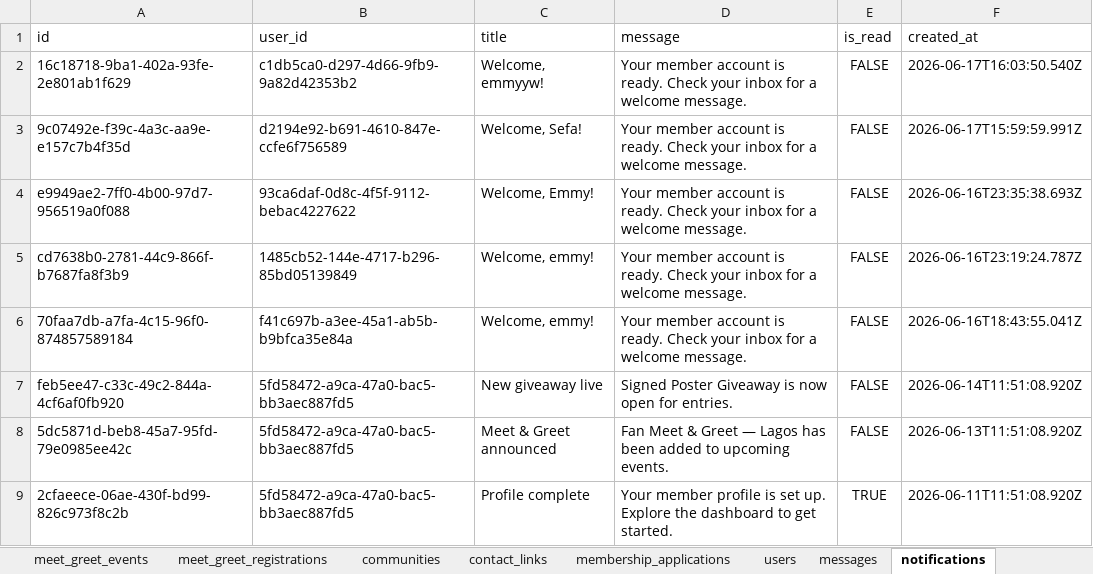
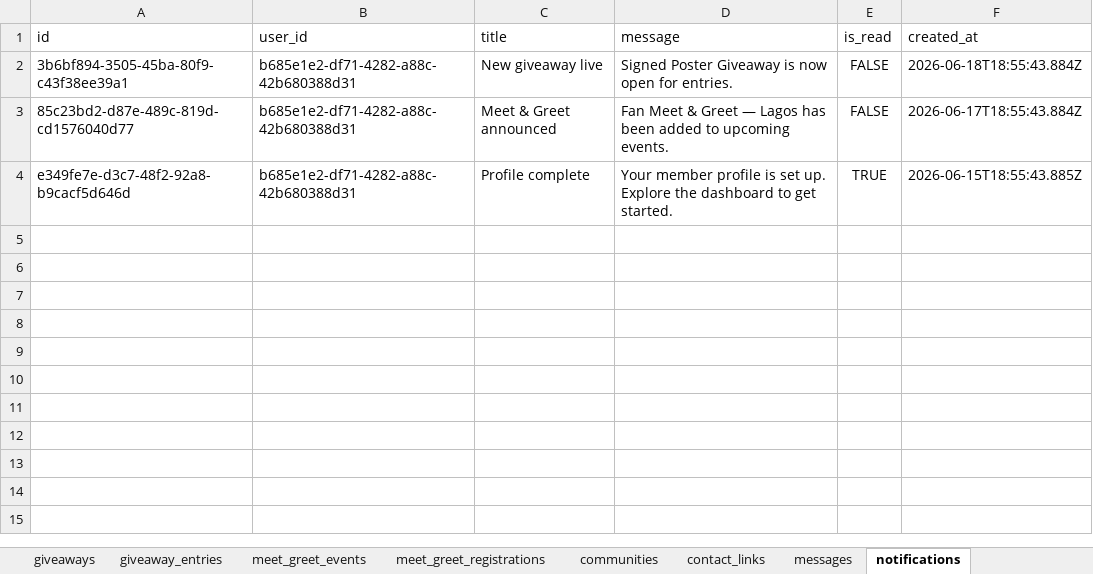
Before and after one commit to MASCOT09/keanureevesofficialfanpage, an Excel workbook: data/celebrity-site.xlsx, sheet notifications, drawn as a sheet; values as stored, in another font and other column widths than the file's, no borders; removed rows and columns are numbered as before the commit, all else as after; the diff names each change by its address in the sheet, - before the commit and + after, or states it on an @@ line.

```diff
--- a/data/celebrity-site.xlsx (sheet notifications)
+++ b/data/celebrity-site.xlsx (sheet notifications)
-row 2: 16c18718-9ba1-402a-93fe-2e801ab1f629 | c1db5ca0-d297-4d66-9fb9-9a82d42353b2 | Welcome, emmyyw! | Your member account is ready. Check your inbox for a welcome message. | FALSE | 2026-06-17T16:03:50.540Z
-row 3: 9c07492e-f39c-4a3c-aa9e-e157c7b4f35d | d2194e92-b691-4610-847e-ccfe6f756589 | Welcome, Sefa! | Your member account is ready. Check your inbox for a welcome message. | FALSE | 2026-06-17T15:59:59.991Z
-row 4: e9949ae2-7ff0-4b00-97d7-956519a0f088 | 93ca6daf-0d8c-4f5f-9112-bebac4227622 | Welcome, Emmy! | Your member account is ready. Check your inbox for a welcome message. | FALSE | 2026-06-16T23:35:38.693Z
-row 5: cd7638b0-2781-44c9-866f-b7687fa8f3b9 | 1485cb52-144e-4717-b296-85bd05139849 | Welcome, emmy! | Your member account is ready. Check your inbox for a welcome message. | FALSE | 2026-06-16T23:19:24.787Z
-row 6: 70faa7db-a7fa-4c15-96f0-874857589184 | f41c697b-a3ee-45a1-ab5b-b9bfca35e84a | Welcome, emmy! | Your member account is ready. Check your inbox for a welcome message. | FALSE | 2026-06-16T18:43:55.041Z
-A2 (id): feb5ee47-c33c-49c2-844a-4cf6af0fb920
+A2 (id): 3b6bf894-3505-45ba-80f9-c43f38ee39a1
-B2:B4 (user_id): 5fd58472-a9ca-47a0-bac5-bb3aec887fd5
+B2:B4 (user_id): b685e1e2-df71-4282-a88c-42b680388d31
-F2 (created_at): 2026-06-14T11:51:08.920Z
+F2 (created_at): 2026-06-18T18:55:43.884Z
-A3 (id): 5dc5871d-beb8-45a7-95fd-79e0985ee42c
+A3 (id): 85c23bd2-d87e-489c-819d-cd1576040d77
-F3 (created_at): 2026-06-13T11:51:08.920Z
+F3 (created_at): 2026-06-17T18:55:43.884Z
-A4 (id): 2cfaeece-06ae-430f-bd99-826c973f8c2b
+A4 (id): e349fe7e-d3c7-48f2-92a8-b9cacf5d646d
-F4 (created_at): 2026-06-11T11:51:08.920Z
+F4 (created_at): 2026-06-15T18:55:43.885Z
```
Also changed, not shown: sheet messages, sheet users, sheet contact_links, sheet meet_greet_events, sheet giveaways, sheet communities, 1 more sheet, other sheet tabs, 24 other files.
